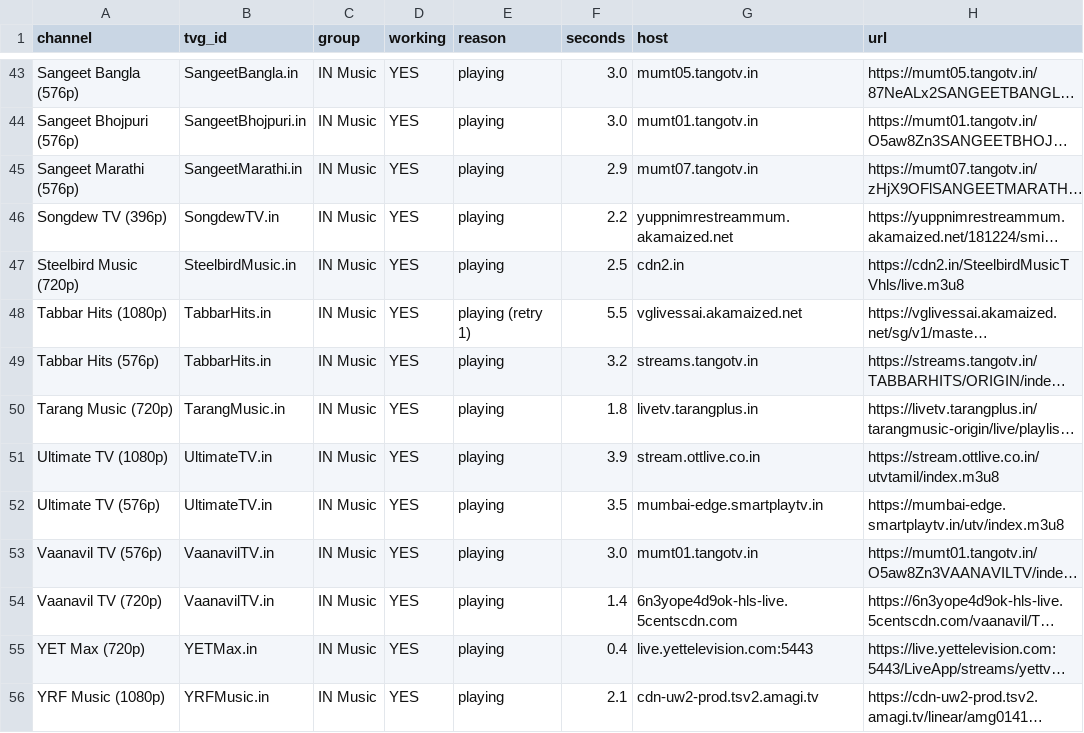
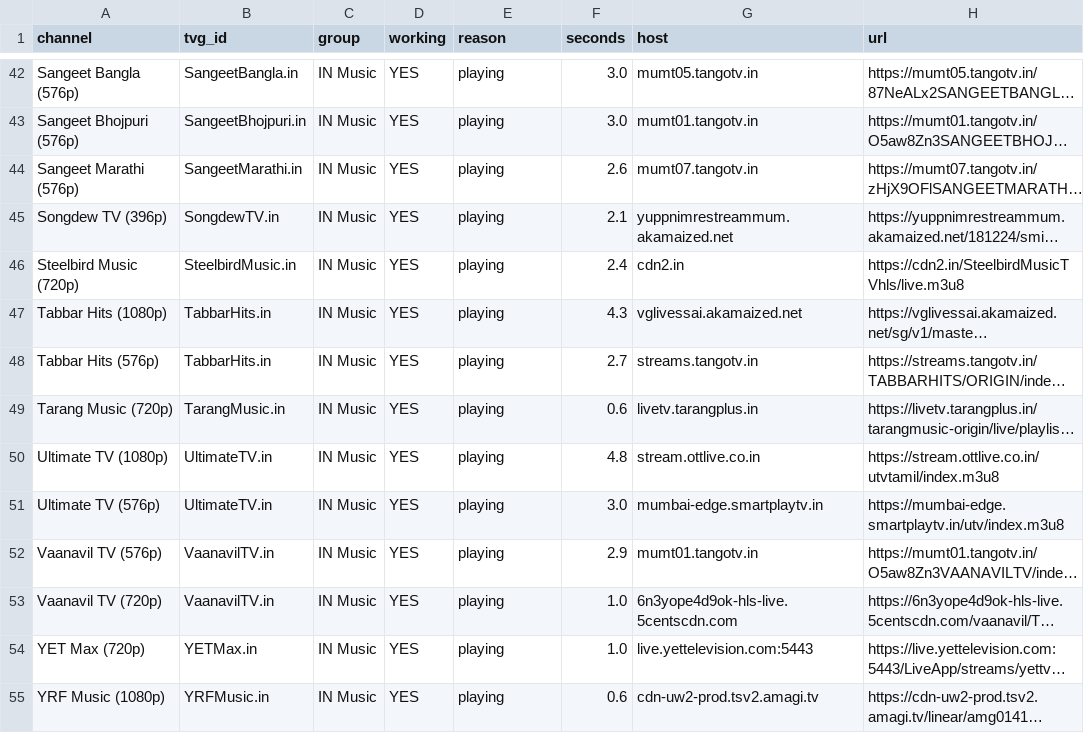
Before and after one commit to Inam321/tv, a CSV file: reports/music-report.csv, drawn as a sheet; only a part is shown, gaps mark what is left out; long unchanged cells end in …; addresses are those after the commit; the diff covers the shown part only; the diff names each change by its address in the sheet, - before the commit and + after, or states it on an @@ line.

```diff
--- a/reports/music-report.csv
+++ b/reports/music-report.csv
-F44 (seconds): 2.9
+F44 (seconds): 2.6
-F45 (seconds): 2.2
+F45 (seconds): 2.1
-F46 (seconds): 2.5
+F46 (seconds): 2.4
-E47 (reason): playing (retry 1)
+E47 (reason): playing
-F47 (seconds): 5.5
+F47 (seconds): 4.3
-F48 (seconds): 3.2
+F48 (seconds): 2.7
-F49 (seconds): 1.8
+F49 (seconds): 0.6
-F50 (seconds): 3.9
+F50 (seconds): 4.8
-F51 (seconds): 3.5
+F51 (seconds): 3.0
-F52 (seconds): 3.0
+F52 (seconds): 2.9
-F53 (seconds): 1.4
+F53 (seconds): 1.0
-F54 (seconds): 0.4
+F54 (seconds): 1.0
-F55 (seconds): 2.1
+F55 (seconds): 0.6
```
Also changed, not shown: 2 added rows, 2 removed rows and 65 edited cells elsewhere in this file, reports/documentary-report.csv, reports/entertainment-report.csv, 18 other files.
